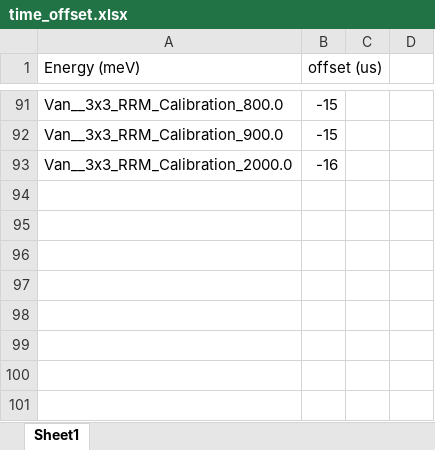
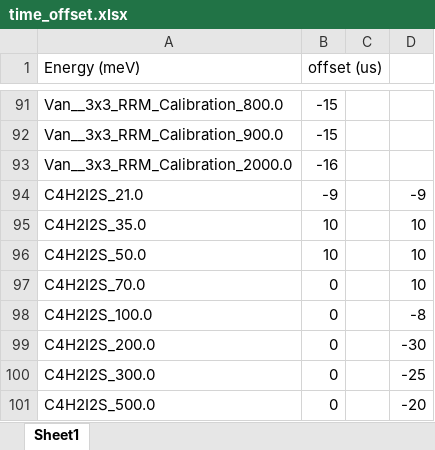
Before and after one commit to AlexanderBackis/MultiGridAnalysis, an Excel workbook: Tables/time_offset.xlsx, sheet Sheet1, drawn as a sheet; only a part is shown, gaps mark what is left out; values as stored, in another font and other column widths than the file's, no borders; the diff names each change by its address in the sheet, - before the commit and + after, or states it on an @@ line.

```diff
--- a/Tables/time_offset.xlsx (sheet Sheet1)
+++ b/Tables/time_offset.xlsx (sheet Sheet1)
+row 94: C4H2I2S_21.0 | -9 |  | -9
+row 95: C4H2I2S_35.0 | 10 |  | 10
+row 96: C4H2I2S_50.0 | 10 |  | 10
+row 97: C4H2I2S_70.0 | 0 |  | 10
+row 98: C4H2I2S_100.0 | 0 |  | -8
+row 99: C4H2I2S_200.0 | 0 |  | -30
+row 100: C4H2I2S_300.0 | 0 |  | -25
+row 101: C4H2I2S_500.0 | 0 |  | -20
```
Also changed, not shown: Tables/T0_vs_Energy.xlsx, Tables/experiment_log.xlsx, 18 other files.
